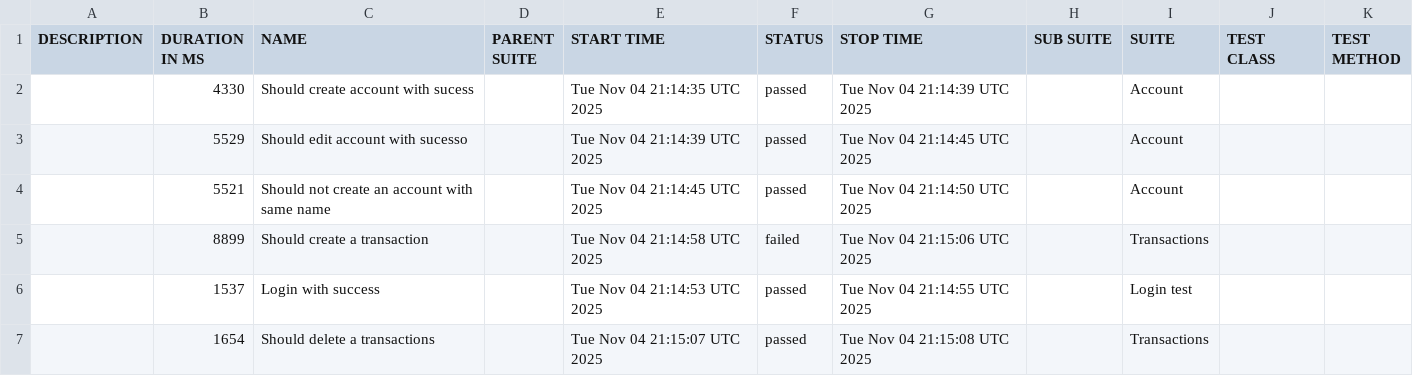
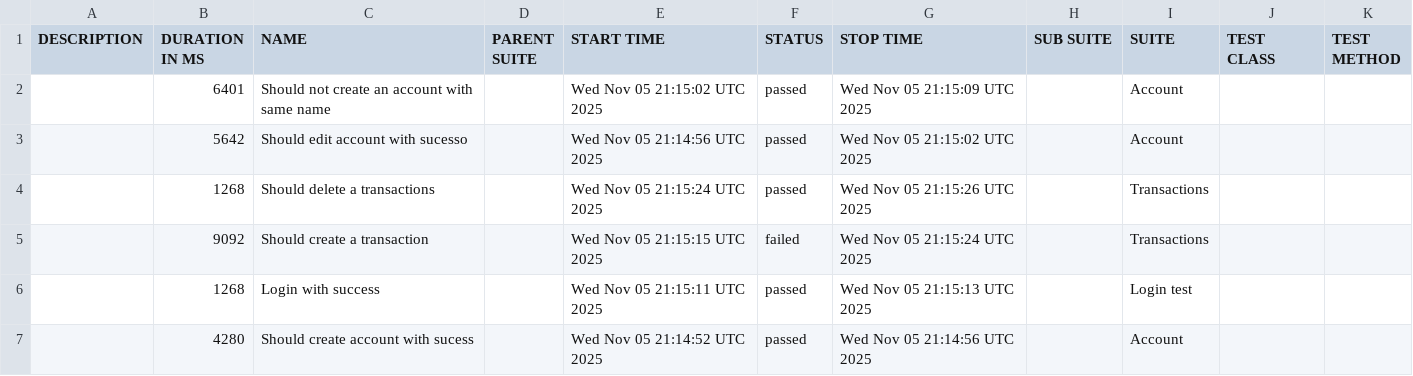
Before and after one commit to JosinaldoGJunior/cypress-automation-web, a CSV file: data/suites.csv, drawn as a sheet.

```diff
--- a/data/suites.csv
+++ b/data/suites.csv
@@ -1,7 +1,7 @@
 "DESCRIPTION","DURATION IN MS","NAME","PARENT SUITE","START TIME","STATUS","STOP TIME","SUB SUITE","SUITE","TEST CLASS","TEST METHOD"
-"","4330","Should create account with sucess","","Tue Nov 04 21:14:35 UTC 2025","passed","Tue Nov 04 21:14:39 UTC 2025","","Account","",""
-"","5529","Should edit account with sucesso","","Tue Nov 04 21:14:39 UTC 2025","passed","Tue Nov 04 21:14:45 UTC 2025","","Account","",""
-"","5521","Should not create an account with same name","","Tue Nov 04 21:14:45 UTC 2025","passed","Tue Nov 04 21:14:50 UTC 2025","","Account","",""
-"","8899","Should create a transaction","","Tue Nov 04 21:14:58 UTC 2025","failed","Tue Nov 04 21:15:06 UTC 2025","","Transactions","",""
-"","1537","Login with success","","Tue Nov 04 21:14:53 UTC 2025","passed","Tue Nov 04 21:14:55 UTC 2025","","Login test","",""
-"","1654","Should delete a transactions","","Tue Nov 04 21:15:07 UTC 2025","passed","Tue Nov 04 21:15:08 UTC 2025","","Transactions","",""
+"","6401","Should not create an account with same name","","Wed Nov 05 21:15:02 UTC 2025","passed","Wed Nov 05 21:15:09 UTC 2025","","Account","",""
+"","5642","Should edit account with sucesso","","Wed Nov 05 21:14:56 UTC 2025","passed","Wed Nov 05 21:15:02 UTC 2025","","Account","",""
+"","1268","Should delete a transactions","","Wed Nov 05 21:15:24 UTC 2025","passed","Wed Nov 05 21:15:26 UTC 2025","","Transactions","",""
+"","9092","Should create a transaction","","Wed Nov 05 21:15:15 UTC 2025","failed","Wed Nov 05 21:15:24 UTC 2025","","Transactions","",""
+"","1268","Login with success","","Wed Nov 05 21:15:11 UTC 2025","passed","Wed Nov 05 21:15:13 UTC 2025","","Login test","",""
+"","4280","Should create account with sucess","","Wed Nov 05 21:14:52 UTC 2025","passed","Wed Nov 05 21:14:56 UTC 2025","","Account","",""
```
Also changed, not shown: 31 other files.
